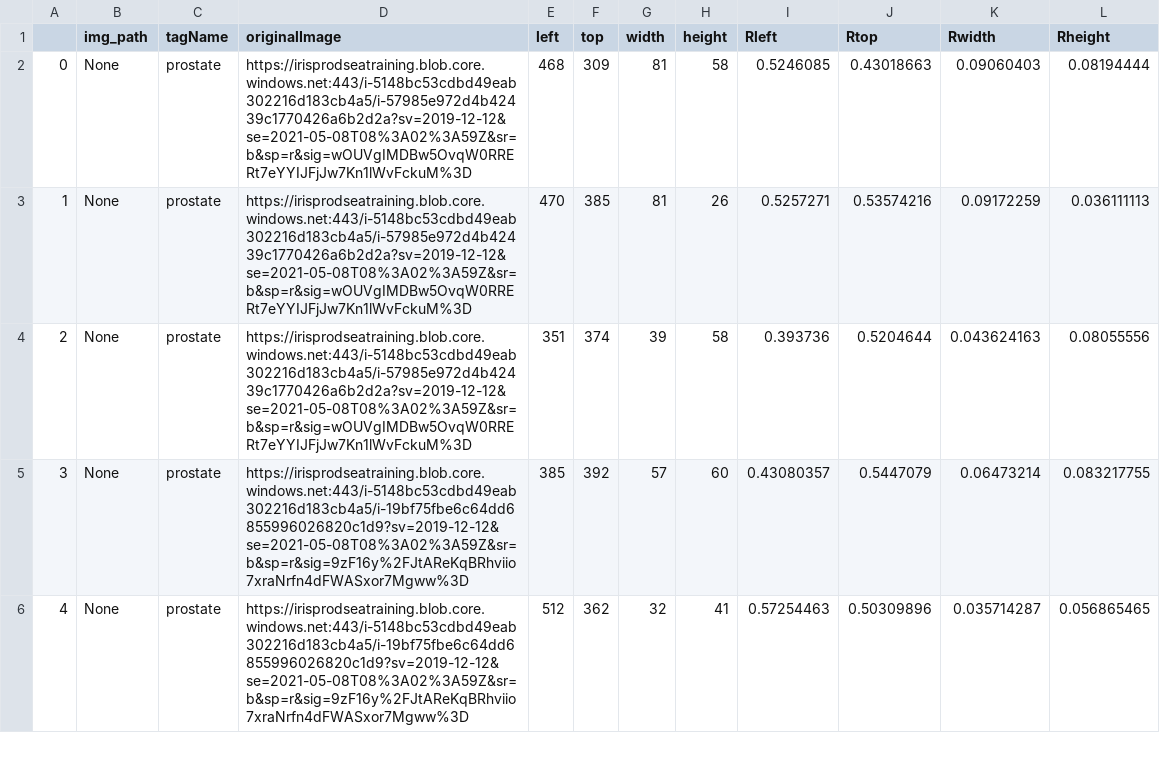
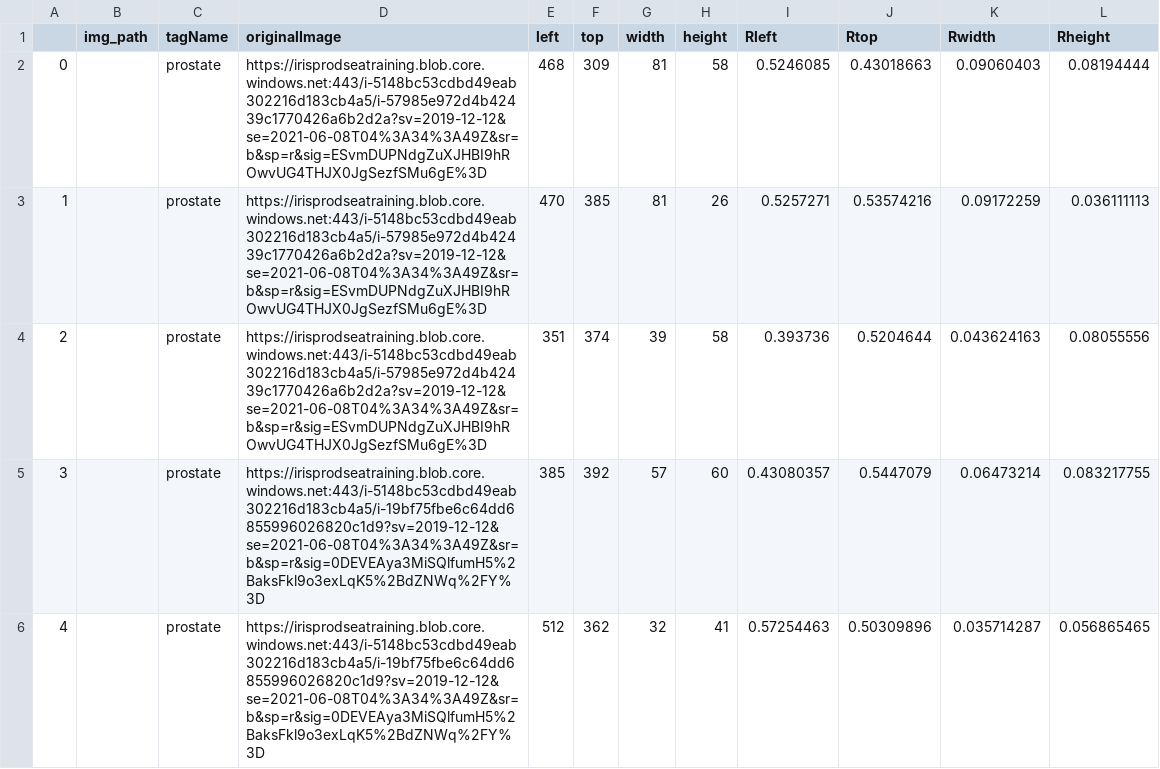
Before and after one commit to Peckkie/custom_labelling, a CSV file: Prostate_test.csv, drawn as a sheet; only a part is shown; the diff covers the shown part only.

```diff
--- a/Prostate_test.csv
+++ b/Prostate_test.csv
@@ -1,6 +1,6 @@
 ,img_path,tagName,originalImage,left,top,width,height,Rleft,Rtop,Rwidth,Rheight
-0,None,prostate,https://irisprodseatraining.blob.core.windows.net:443/i-5148bc53cdbd49eab302216d183cb4a5/i-57985e972d4b42439c1770426a6b2d2a?sv=2019-12-12&se=2021-05-08T08%3A02%3A59Z&sr=b&sp=r&sig=wOUVgIMDBw5OvqW0RRERt7eYYIJFjJw7Kn1lWvFckuM%3D,468,309,81,58,0.5246085,0.43018663,0.09060403,0.08194444
-1,None,prostate,https://irisprodseatraining.blob.core.windows.net:443/i-5148bc53cdbd49eab302216d183cb4a5/i-57985e972d4b42439c1770426a6b2d2a?sv=2019-12-12&se=2021-05-08T08%3A02%3A59Z&sr=b&sp=r&sig=wOUVgIMDBw5OvqW0RRERt7eYYIJFjJw7Kn1lWvFckuM%3D,470,385,81,26,0.5257271,0.53574216,0.09172259,0.036111113
-2,None,prostate,https://irisprodseatraining.blob.core.windows.net:443/i-5148bc53cdbd49eab302216d183cb4a5/i-57985e972d4b42439c1770426a6b2d2a?sv=2019-12-12&se=2021-05-08T08%3A02%3A59Z&sr=b&sp=r&sig=wOUVgIMDBw5OvqW0RRERt7eYYIJFjJw7Kn1lWvFckuM%3D,351,374,39,58,0.393736,0.5204644,0.043624163,0.08055556
-3,None,prostate,https://irisprodseatraining.blob.core.windows.net:443/i-5148bc53cdbd49eab302216d183cb4a5/i-19bf75fbe6c64dd6855996026820c1d9?sv=2019-12-12&se=2021-05-08T08%3A02%3A59Z&sr=b&sp=r&sig=9zF16y%2FJtAReKqBRhviio7xraNrfn4dFWASxor7Mgww%3D,385,392,57,60,0.43080357,0.5447079,0.06473214,0.083217755
-4,None,prostate,https://irisprodseatraining.blob.core.windows.net:443/i-5148bc53cdbd49eab302216d183cb4a5/i-19bf75fbe6c64dd6855996026820c1d9?sv=2019-12-12&se=2021-05-08T08%3A02%3A59Z&sr=b&sp=r&sig=9zF16y%2FJtAReKqBRhviio7xraNrfn4dFWASxor7Mgww%3D,512,362,32,41,0.57254463,0.50309896,0.035714287,0.056865465
+0,,prostate,https://irisprodseatraining.blob.core.windows.net:443/i-5148bc53cdbd49eab302216d183cb4a5/i-57985e972d4b42439c1770426a6b2d2a?sv=2019-12-12&se=2021-06-08T04%3A34%3A49Z&sr=b&sp=r&sig=ESvmDUPNdgZuXJHBI9hROwvUG4THJX0JgSezfSMu6gE%3D,468,309,81,58,0.5246085,0.43018663,0.09060403,0.08194444
+1,,prostate,https://irisprodseatraining.blob.core.windows.net:443/i-5148bc53cdbd49eab302216d183cb4a5/i-57985e972d4b42439c1770426a6b2d2a?sv=2019-12-12&se=2021-06-08T04%3A34%3A49Z&sr=b&sp=r&sig=ESvmDUPNdgZuXJHBI9hROwvUG4THJX0JgSezfSMu6gE%3D,470,385,81,26,0.5257271,0.53574216,0.09172259,0.036111113
+2,,prostate,https://irisprodseatraining.blob.core.windows.net:443/i-5148bc53cdbd49eab302216d183cb4a5/i-57985e972d4b42439c1770426a6b2d2a?sv=2019-12-12&se=2021-06-08T04%3A34%3A49Z&sr=b&sp=r&sig=ESvmDUPNdgZuXJHBI9hROwvUG4THJX0JgSezfSMu6gE%3D,351,374,39,58,0.393736,0.5204644,0.043624163,0.08055556
+3,,prostate,https://irisprodseatraining.blob.core.windows.net:443/i-5148bc53cdbd49eab302216d183cb4a5/i-19bf75fbe6c64dd6855996026820c1d9?sv=2019-12-12&se=2021-06-08T04%3A34%3A49Z&sr=b&sp=r&sig=0DEVEAya3MiSQlfumH5%2BaksFkl9o3exLqK5%2BdZNWq%2FY%3D,385,392,57,60,0.43080357,0.5447079,0.06473214,0.083217755
+4,,prostate,https://irisprodseatraining.blob.core.windows.net:443/i-5148bc53cdbd49eab302216d183cb4a5/i-19bf75fbe6c64dd6855996026820c1d9?sv=2019-12-12&se=2021-06-08T04%3A34%3A49Z&sr=b&sp=r&sig=0DEVEAya3MiSQlfumH5%2BaksFkl9o3exLqK5%2BdZNWq%2FY%3D,512,362,32,41,0.57254463,0.50309896,0.035714287,0.056865465
```
Also changed, not shown: 28 edited cells elsewhere in this file, Prostate_train.csv.
